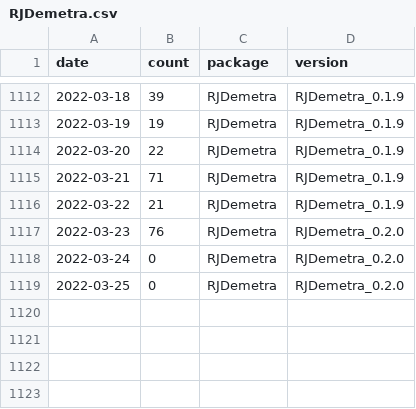
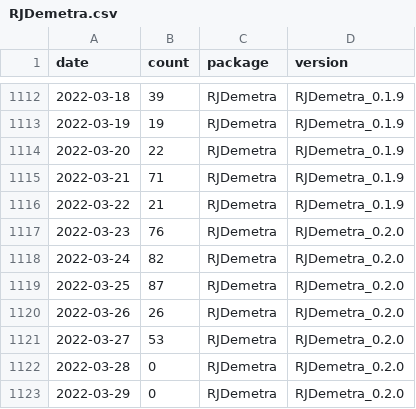
Before and after one commit to AQLT/rjd_downloads, a CSV file: data/full_table/RJDemetra.csv, drawn as a sheet; only a part is shown, gaps mark what is left out.

```diff
--- a/data/full_table/RJDemetra.csv
+++ b/data/full_table/RJDemetra.csv
@@ -1117,3 +1117,7 @@
 2022-03-23,76,"RJDemetra","RJDemetra_0.2.0"
-2022-03-24,0,"RJDemetra","RJDemetra_0.2.0"
-2022-03-25,0,"RJDemetra","RJDemetra_0.2.0"
+2022-03-24,82,"RJDemetra","RJDemetra_0.2.0"
+2022-03-25,87,"RJDemetra","RJDemetra_0.2.0"
+2022-03-26,26,"RJDemetra","RJDemetra_0.2.0"
+2022-03-27,53,"RJDemetra","RJDemetra_0.2.0"
+2022-03-28,0,"RJDemetra","RJDemetra_0.2.0"
+2022-03-29,0,"RJDemetra","RJDemetra_0.2.0"
```
Also changed, not shown: data/full_table/ggdemetra.csv, data/full_table/rjdmarkdown.csv, 7 other files.
